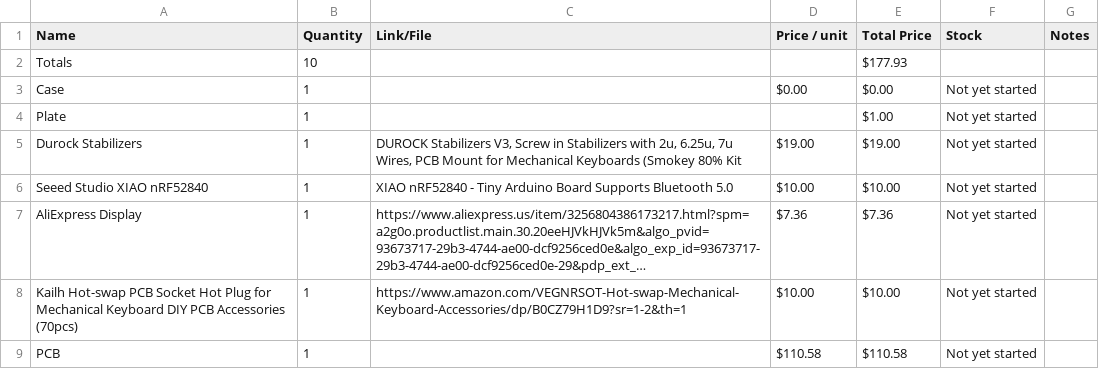
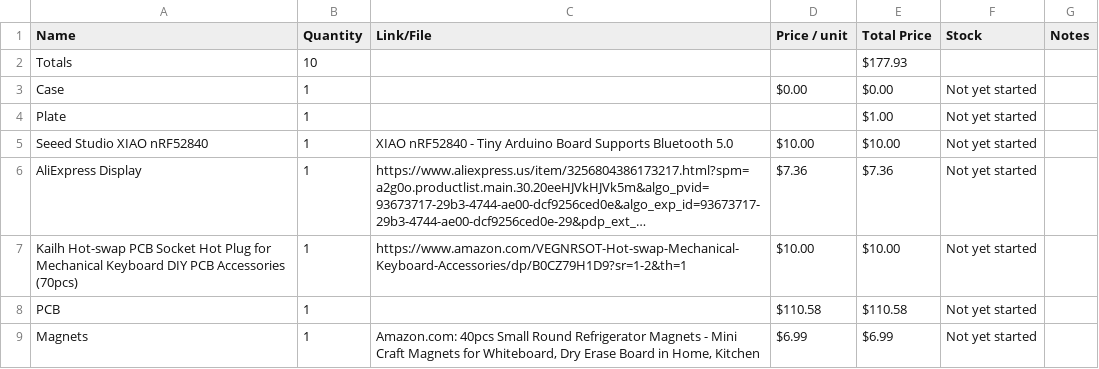
Before and after one commit to laojoh/naicha68, a CSV file: bom.csv, drawn as a sheet; only a part is shown; the shorter side is filled out with more unchanged rows; long unchanged cells end in …; the diff names each change by its address in the sheet, - before the commit and + after, or states it on an @@ line.

Commit message:
delete stabilizers

```diff
--- a/bom.csv
+++ b/bom.csv
-row 5: Durock Stabilizers | 1 | DUROCK Stabilizers V3, Screw in Stabilizers with 2u, 6.25u, 7u Wires, PCB Mount for Mechanical Keyboards (Smokey 80% Kit | $19.00 | $19.00 | Not yet started
```
Also changed, not shown: 1 other file.
